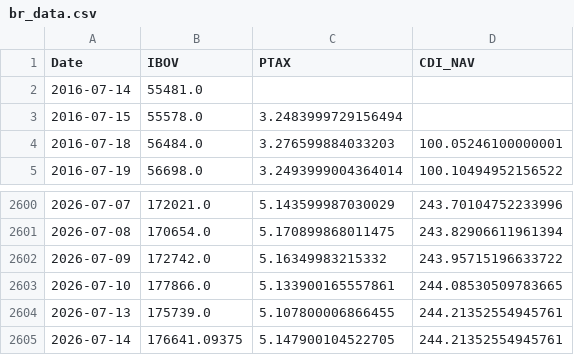
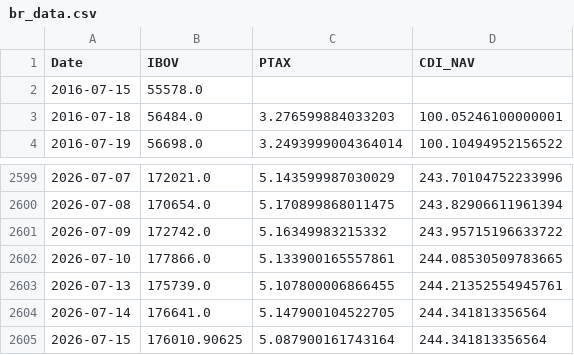
Before and after one commit to Edu-Moreira/Elros, a CSV file: QuantSystem_V2/output/br_data.csv, drawn as a sheet; only a part is shown, gaps mark what is left out.

```diff
--- a/QuantSystem_V2/output/br_data.csv
+++ b/QuantSystem_V2/output/br_data.csv
@@ -1,4 +1,3 @@
 Date,IBOV,PTAX,CDI_NAV
-2016-07-14,55481.0,,
-2016-07-15,55578.0,3.2483999729156494,
+2016-07-15,55578.0,,
 2016-07-18,56484.0,3.276599884033203,100.05246100000001
@@ -2604,2 +2603,3 @@ Date,IBOV,PTAX,CDI_NAV
 2026-07-13,175739.0,5.107800006866455,244.21352554945761
-2026-07-14,176641.09375,5.147900104522705,244.21352554945761
+2026-07-14,176641.0,5.147900104522705,244.341813356564
+2026-07-15,176010.90625,5.087900161743164,244.341813356564
```
Also changed, not shown: QuantSystem_V2/output/macro_indicators.csv, 1 other file.
